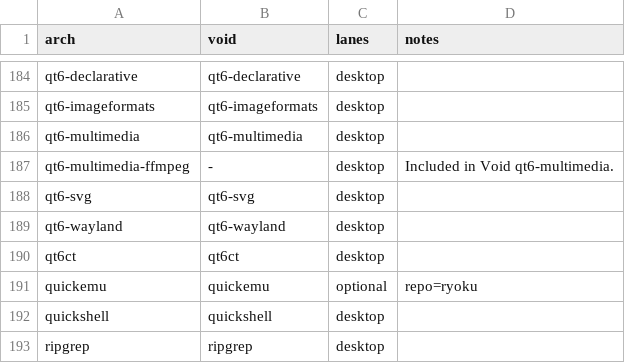
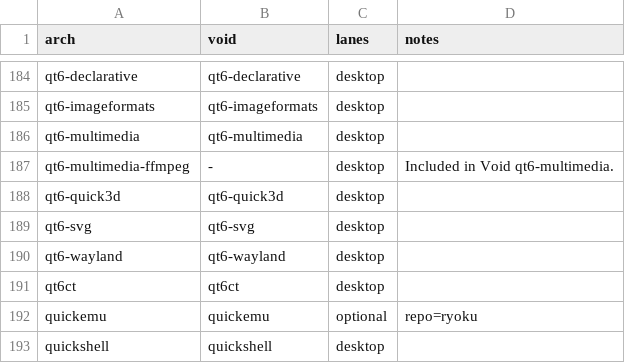
Before and after one commit to Gideon-Yebei/ryoku, a TSV file: void/packages/translations.tsv, drawn as a sheet; only a part is shown, gaps mark what is left out; the shorter side is filled out with more unchanged rows.

```diff
--- a/void/packages/translations.tsv
+++ b/void/packages/translations.tsv
@@ -187,2 +187,3 @@ qt6-multimedia	qt6-multimedia	desktop
 qt6-multimedia-ffmpeg	-	desktop	Included in Void qt6-multimedia.
+qt6-quick3d	qt6-quick3d	desktop	
 qt6-svg	qt6-svg	desktop	
```
Also changed, not shown: fedora/packages/translations.tsv, 40 other files.
